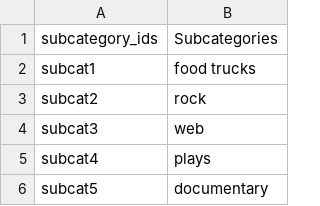
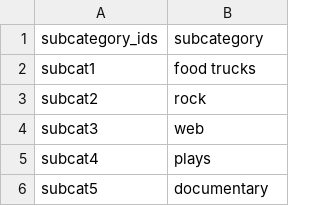
Before and after one commit to mehdikhaku/Crowdfunding_ETL, a CSV file: Starter_Files/Resources/subcategory.csv, drawn as a sheet; only a part is shown.

```diff
--- a/Starter_Files/Resources/subcategory.csv
+++ b/Starter_Files/Resources/subcategory.csv
@@ -1,2 +1,2 @@
-subcategory_ids,Subcategories
+subcategory_ids,subcategory
 subcat1,food trucks
```
Also changed, not shown: 3 other files.
